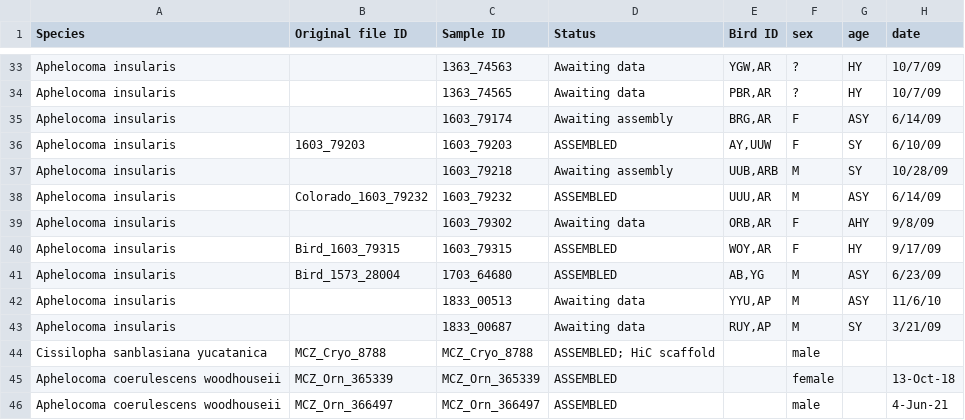
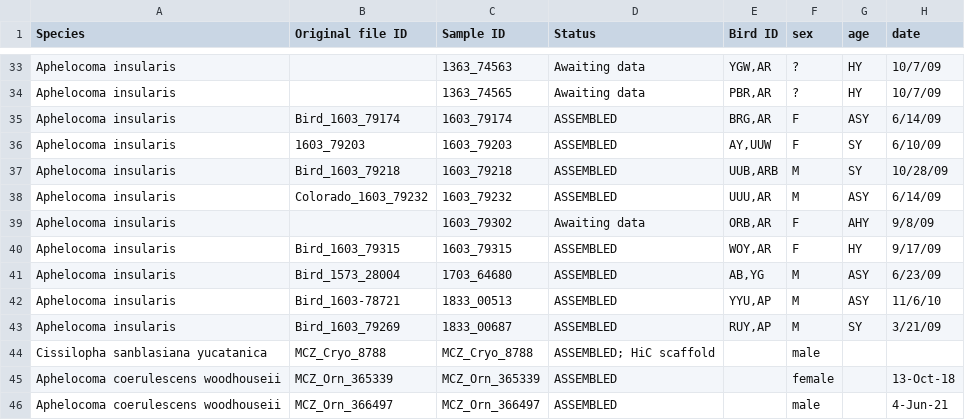
Before and after one commit to harvardinformatics/scrub-jay-genomics, a CSV file: scrubjay-samples.csv, drawn as a sheet; only a part is shown, gaps mark what is left out; the diff names each change by its address in the sheet, - before the commit and + after, or states it on an @@ line.

Commit message:
updated samples

```diff
--- a/scrubjay-samples.csv
+++ b/scrubjay-samples.csv
-B35 (Original file ID): (empty)
+B35 (Original file ID): Bird_1603_79174
-D35 (Status): Awaiting assembly
+D35 (Status): ASSEMBLED
-B37 (Original file ID): (empty)
+B37 (Original file ID): Bird_1603_79218
-D37 (Status): Awaiting assembly
+D37 (Status): ASSEMBLED
-B42 (Original file ID): (empty)
+B42 (Original file ID): Bird_1603-78721
-D42:D43 (Status): Awaiting data
+D42:D43 (Status): ASSEMBLED
-B43 (Original file ID): (empty)
+B43 (Original file ID): Bird_1603_79269
```
